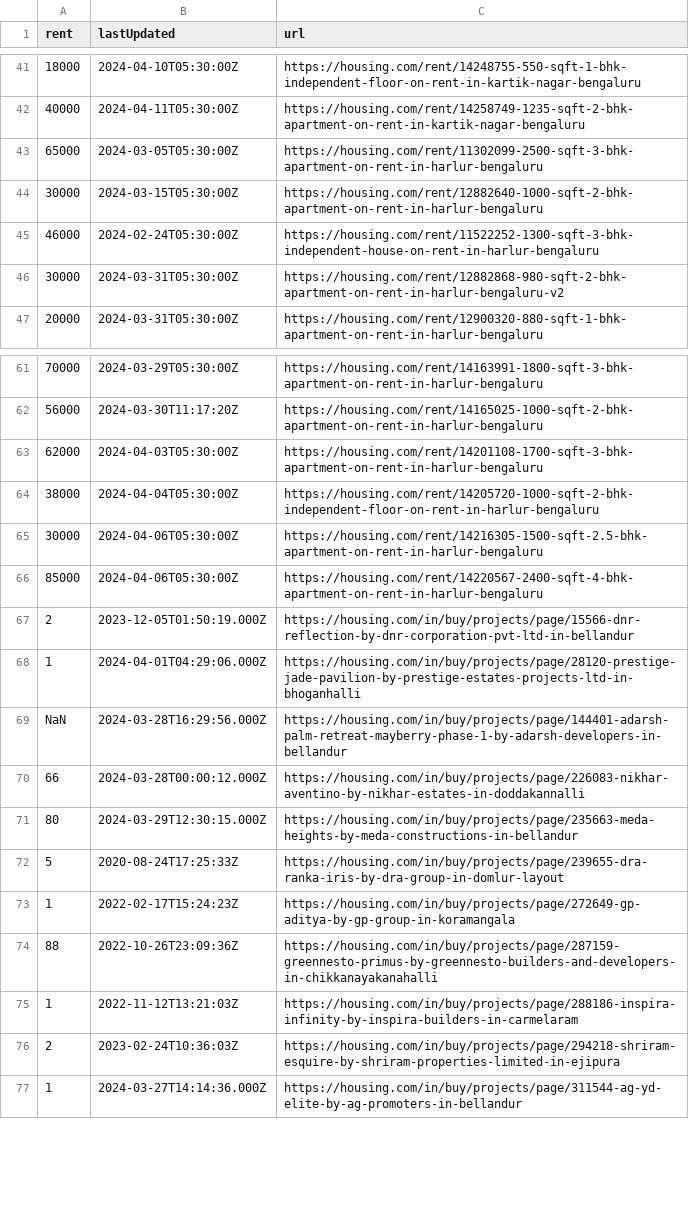
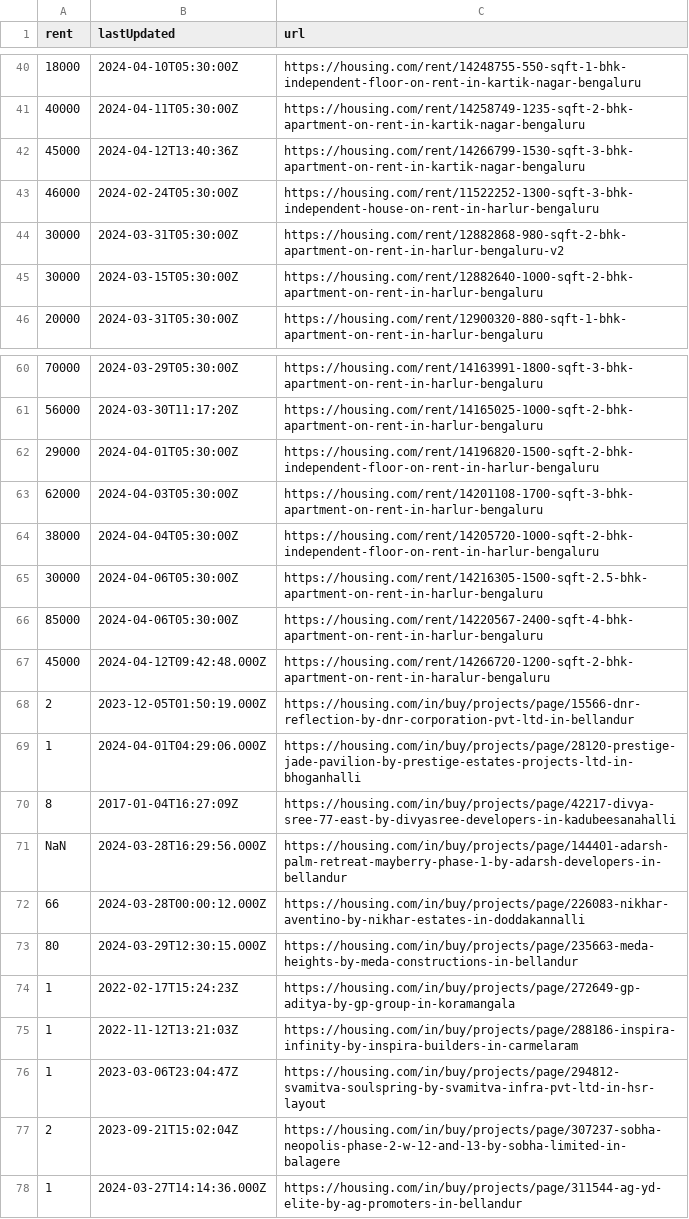
Before and after one commit to KShivendu/blr-societies, a CSV file: data/housing.csv, drawn as a sheet; only a part is shown, gaps mark what is left out; the diff covers the shown part only.

```diff
--- a/data/housing.csv
+++ b/data/housing.csv
@@ -42,6 +41,6 @@ rent, lastUpdated, url
 "40000","2024-04-11T05:30:00Z","https://housing.com/rent/14258749-1235-sqft-2-bhk-apartment-on-rent-in-kartik-nagar-bengaluru"
-"65000","2024-03-05T05:30:00Z","https://housing.com/rent/11302099-2500-sqft-3-bhk-apartment-on-rent-in-harlur-bengaluru"
-"30000","2024-03-15T05:30:00Z","https://housing.com/rent/12882640-1000-sqft-2-bhk-apartment-on-rent-in-harlur-bengaluru"
+"45000","2024-04-12T13:40:36Z","https://housing.com/rent/14266799-1530-sqft-3-bhk-apartment-on-rent-in-kartik-nagar-bengaluru"
 "46000","2024-02-24T05:30:00Z","https://housing.com/rent/11522252-1300-sqft-3-bhk-independent-house-on-rent-in-harlur-bengaluru"
 "30000","2024-03-31T05:30:00Z","https://housing.com/rent/12882868-980-sqft-2-bhk-apartment-on-rent-in-harlur-bengaluru-v2"
+"30000","2024-03-15T05:30:00Z","https://housing.com/rent/12882640-1000-sqft-2-bhk-apartment-on-rent-in-harlur-bengaluru"
 "20000","2024-03-31T05:30:00Z","https://housing.com/rent/12900320-880-sqft-1-bhk-apartment-on-rent-in-harlur-bengaluru"
@@ -62,2 +61,3 @@ rent, lastUpdated, url
 "56000","2024-03-30T11:17:20Z","https://housing.com/rent/14165025-1000-sqft-2-bhk-apartment-on-rent-in-harlur-bengaluru"
+"29000","2024-04-01T05:30:00Z","https://housing.com/rent/14196820-1500-sqft-2-bhk-independent-floor-on-rent-in-harlur-bengaluru"
 "62000","2024-04-03T05:30:00Z","https://housing.com/rent/14201108-1700-sqft-3-bhk-apartment-on-rent-in-harlur-bengaluru"
@@ -66,4 +66,6 @@ rent, lastUpdated, url
 "85000","2024-04-06T05:30:00Z","https://housing.com/rent/14220567-2400-sqft-4-bhk-apartment-on-rent-in-harlur-bengaluru"
+"45000","2024-04-12T09:42:48.000Z","https://housing.com/rent/14266720-1200-sqft-2-bhk-apartment-on-rent-in-haralur-bengaluru"
 "2","2023-12-05T01:50:19.000Z","https://housing.com/in/buy/projects/page/15566-dnr-reflection-by-dnr-corporation-pvt-ltd-in-bellandur"
 "1","2024-04-01T04:29:06.000Z","https://housing.com/in/buy/projects/page/28120-prestige-jade-pavilion-by-prestige-estates-projects-ltd-in-bhoganhalli"
+"8","2017-01-04T16:27:09Z","https://housing.com/in/buy/projects/page/42217-divya-sree-77-east-by-divyasree-developers-in-kadubeesanahalli"
 "NaN","2024-03-28T16:29:56.000Z","https://housing.com/in/buy/projects/page/144401-adarsh-palm-retreat-mayberry-phase-1-by-adarsh-developers-in-bellandur"
@@ -71,7 +73,6 @@ rent, lastUpdated, url
 "80","2024-03-29T12:30:15.000Z","https://housing.com/in/buy/projects/page/235663-meda-heights-by-meda-constructions-in-bellandur"
-"5","2020-08-24T17:25:33Z","https://housing.com/in/buy/projects/page/239655-dra-ranka-iris-by-dra-group-in-domlur-layout"
 "1","2022-02-17T15:24:23Z","https://housing.com/in/buy/projects/page/272649-gp-aditya-by-gp-group-in-koramangala"
-"88","2022-10-26T23:09:36Z","https://housing.com/in/buy/projects/page/287159-greennesto-primus-by-greennesto-builders-and-developers-in-chikkanayakanahalli"
 "1","2022-11-12T13:21:03Z","https://housing.com/in/buy/projects/page/288186-inspira-infinity-by-inspira-builders-in-carmelaram"
-"2","2023-02-24T10:36:03Z","https://housing.com/in/buy/projects/page/294218-shriram-esquire-by-shriram-properties-limited-in-ejipura"
+"1","2023-03-06T23:04:47Z","https://housing.com/in/buy/projects/page/294812-svamitva-soulspring-by-svamitva-infra-pvt-ltd-in-hsr-layout"
+"2","2023-09-21T15:02:04Z","https://housing.com/in/buy/projects/page/307237-sobha-neopolis-phase-2-w-12-and-13-by-sobha-limited-in-balagere"
 "1","2024-03-27T14:14:36.000Z","https://housing.com/in/buy/projects/page/311544-ag-yd-elite-by-ag-promoters-in-bellandur"
```
Also changed, not shown: 3 added rows, 4 removed rows, 1 moved row and 3 edited cells elsewhere in this file.
